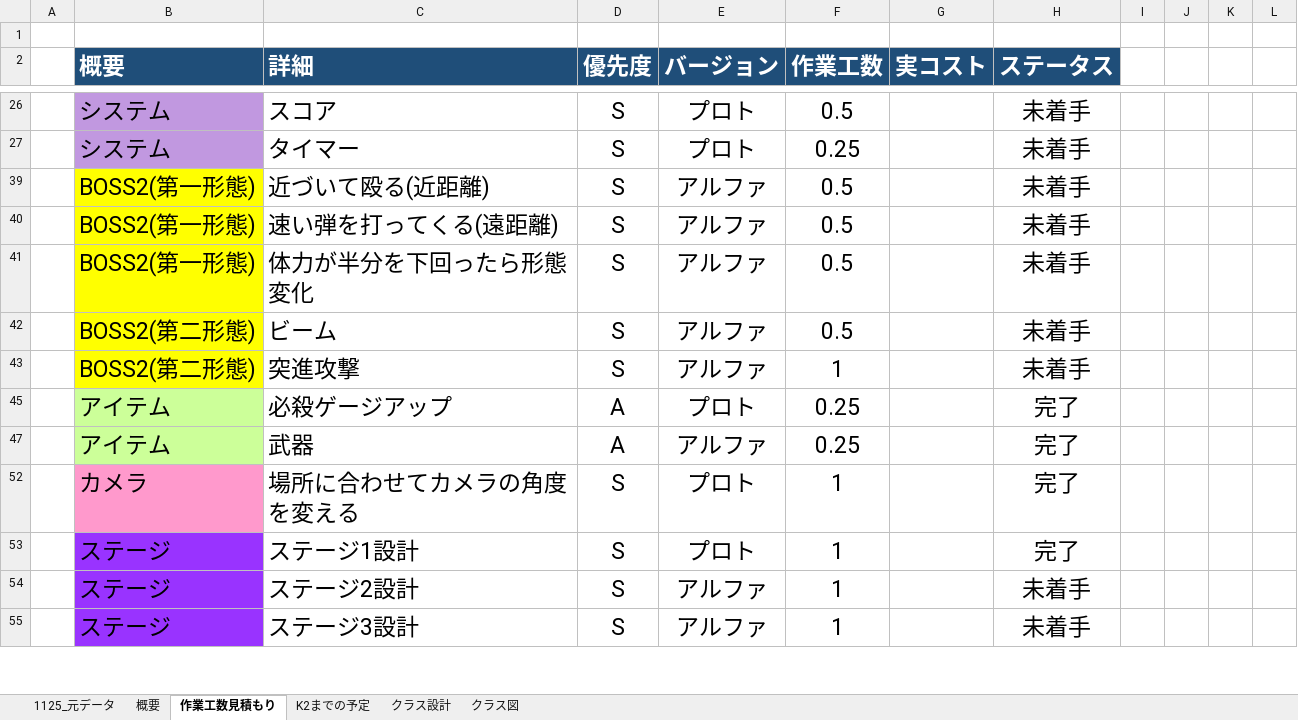
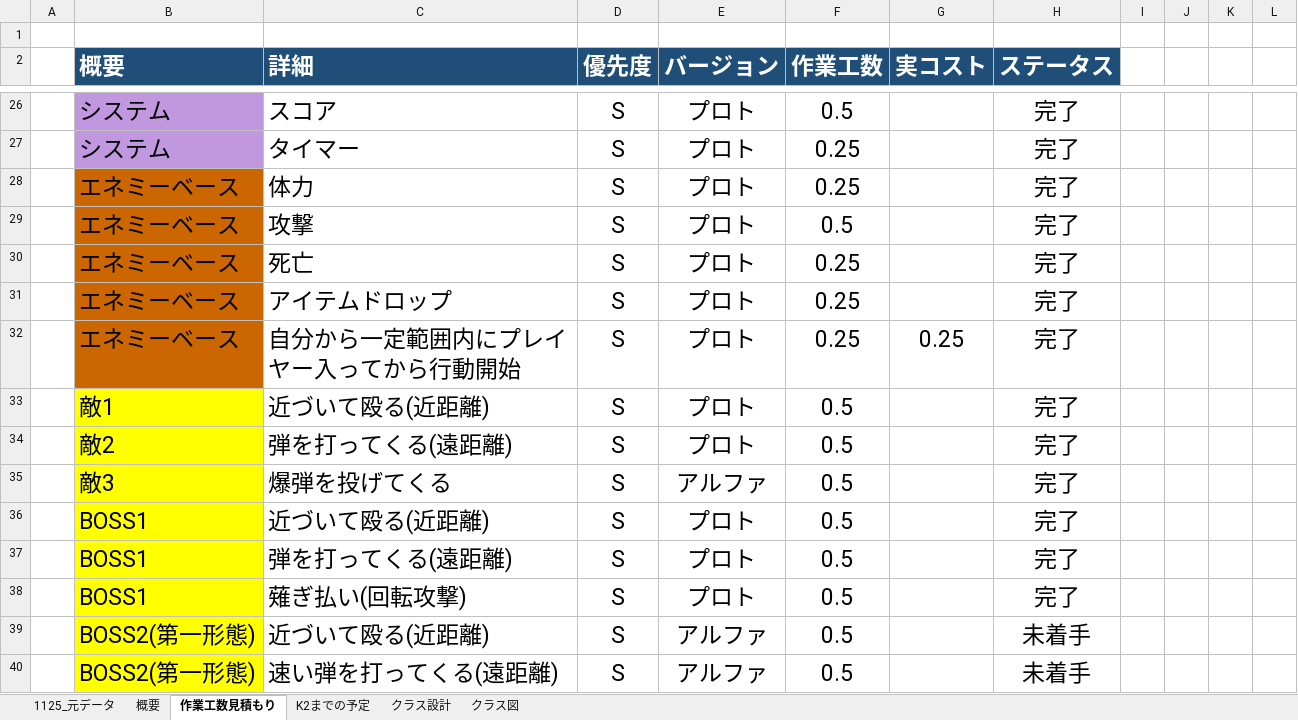
Before and after one commit to lovecap7/Summer2_ChangeCollidable, an Excel workbook: Summer2コスト表_井上恋.xlsx, sheet 作業工数見積もり, drawn as a sheet; only a part is shown, gaps mark what is left out; the shorter side is filled out with more unchanged rows; values as stored, in another font and other column widths than the file's, no borders; the diff covers the shown part only; the diff names each change by its address in the sheet, - before the commit and + after, or states it on an @@ line.

```diff
--- a/Summer2コスト表_井上恋.xlsx (sheet 作業工数見積もり)
+++ b/Summer2コスト表_井上恋.xlsx (sheet 作業工数見積もり)
-H26:H27 (ステータス): 未着手
+H26:H27 (ステータス): 完了
@@ row 28 unhidden:  | エネミーベース | 体力 | S | プロト | 0.25 |  | 完了 @@
@@ row 29 unhidden:  | エネミーベース | 攻撃 | S | プロト | 0.5 |  | 完了 @@
@@ row 30 unhidden:  | エネミーベース | 死亡 | S | プロト | 0.25 |  | 完了 @@
@@ row 31 unhidden:  | エネミーベース | アイテムドロップ | S | プロト | 0.25 |  | 完了 @@
@@ row 32 unhidden:  | エネミーベース | 自分から一定範囲内にプレイヤー入ってから行動開始 | S | プロト | 0.25 | 0.25 | 完了 @@
@@ row 33 unhidden:  | 敵1 | 近づいて殴る(近距離) | S | プロト | 0.5 |  | 完了 @@
@@ row 34 unhidden:  | 敵2 | 弾を打ってくる(遠距離) | S | プロト | 0.5 |  | 完了 @@
@@ row 35 unhidden:  | 敵3 | 爆弾を投げてくる | S | アルファ | 0.5 |  | 完了 @@
@@ row 36 unhidden:  | BOSS1 | 近づいて殴る(近距離) | S | プロト | 0.5 |  | 完了 @@
@@ row 37 unhidden:  | BOSS1 | 弾を打ってくる(遠距離) | S | プロト | 0.5 |  | 完了 @@
@@ row 38 unhidden:  | BOSS1 | 薙ぎ払い(回転攻撃) | S | プロト | 0.5 |  | 完了 @@
```
Also changed, not shown: 2 added rows, 22 hidden or unhidden rows and 2 edited cells elsewhere in this sheet, sheet 概要, sheet 1125_元データ, hidden cells, 57 other files.
